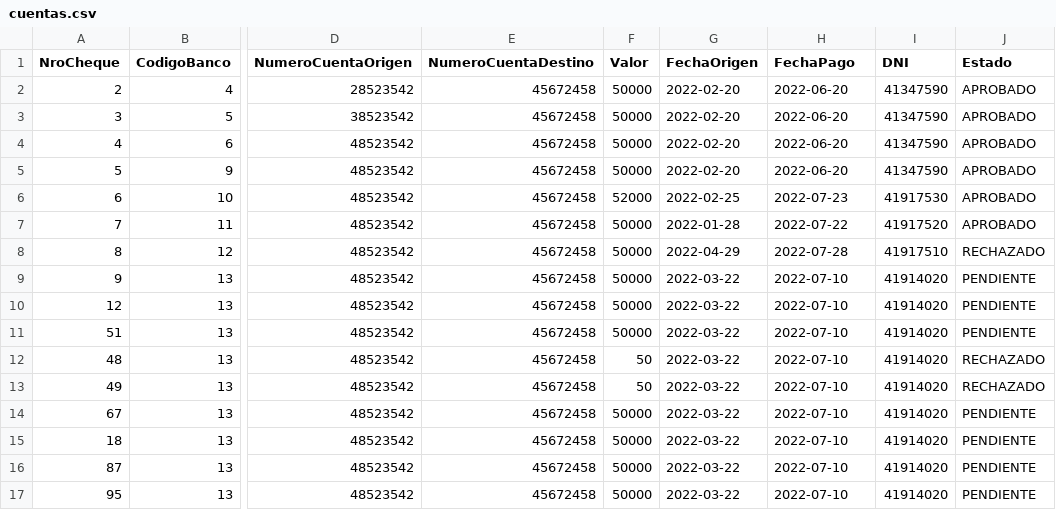
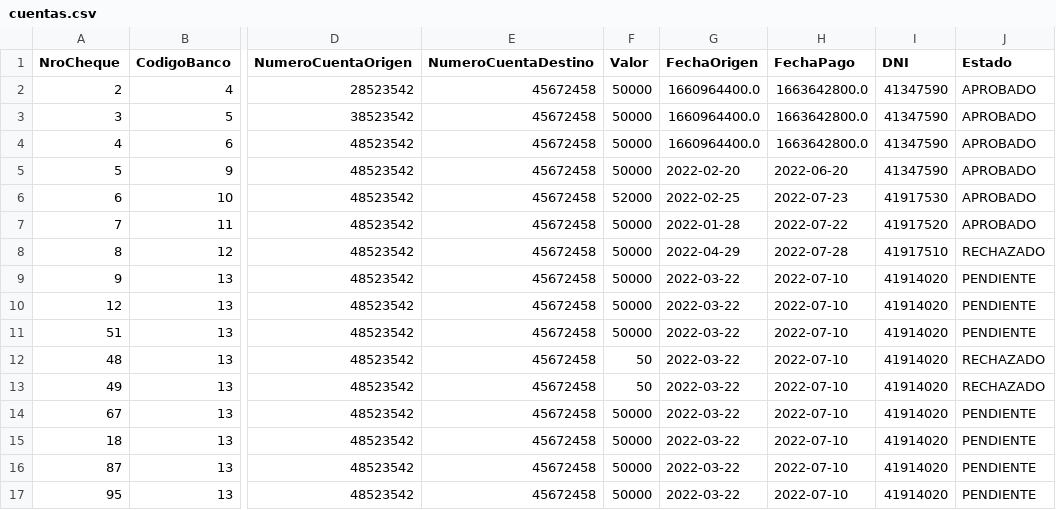
Before and after one commit to GHimmel/Sprint4, a CSV file: cuentas.csv, drawn as a sheet; only a part is shown, gaps mark what is left out; the diff names each change by its address in the sheet, - before the commit and + after, or states it on an @@ line.

Commit message:
Agregado Filtro por rango de fechas

```diff
--- a/cuentas.csv
+++ b/cuentas.csv
-G2:G4 (FechaOrigen): 2022-02-20
+G2:G4 (FechaOrigen): 1660964400.0
-H2:H4 (FechaPago): 2022-06-20
+H2:H4 (FechaPago): 1663642800.0
```
Also changed, not shown: 1 other file.
